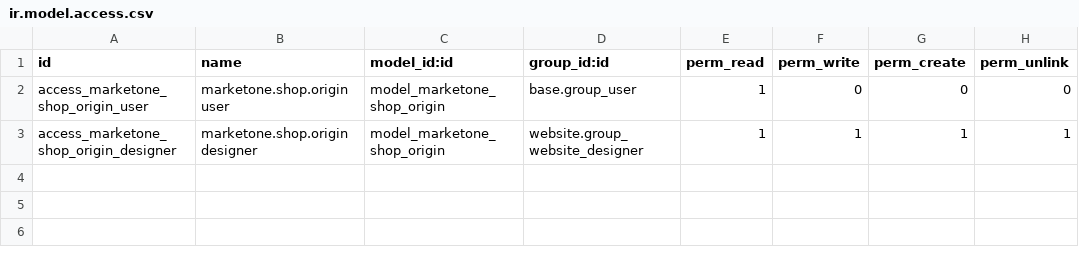
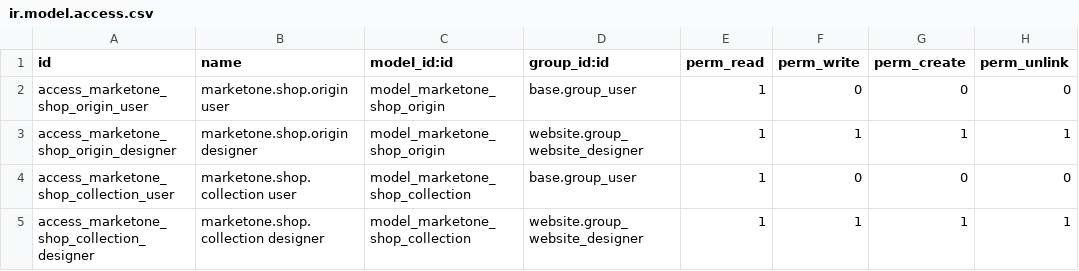
Before and after one commit to doreviateam/odoo19-addons-dorevia, a CSV file: dorevia_ckreyol_marketone/security/ir.model.access.csv, drawn as a sheet; the diff names each change by its address in the sheet, - before the commit and + after, or states it on an @@ line.

```diff
--- a/dorevia_ckreyol_marketone/security/ir.model.access.csv
+++ b/dorevia_ckreyol_marketone/security/ir.model.access.csv
+row 4: access_marketone_shop_collection_user | marketone.shop.collection user | model_marketone_shop_collection | base.group_user | 1 | 0 | 0 | 0
+row 5: access_marketone_shop_collection_designer | marketone.shop.collection designer | model_marketone_shop_collection | website.group_website_designer | 1 | 1 | 1 | 1
```
Also changed, not shown: 11 other files.
